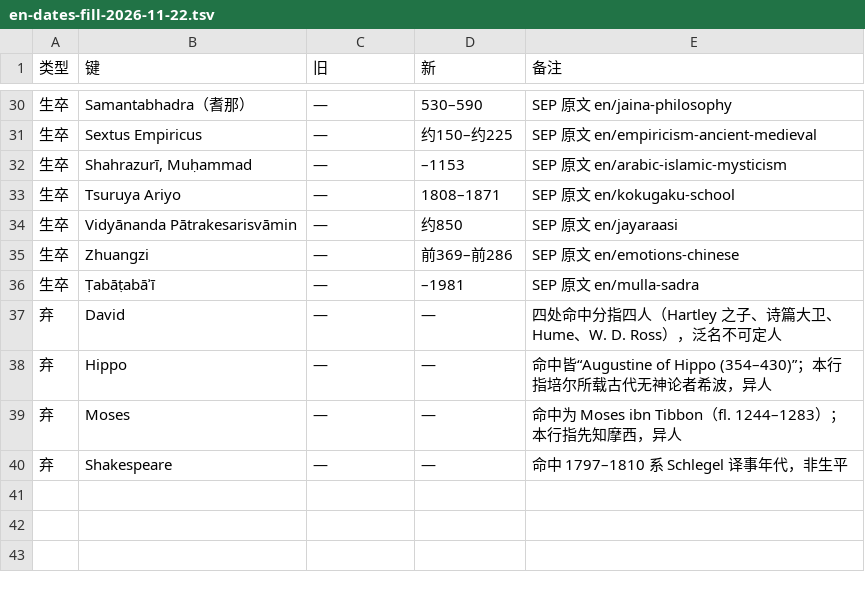
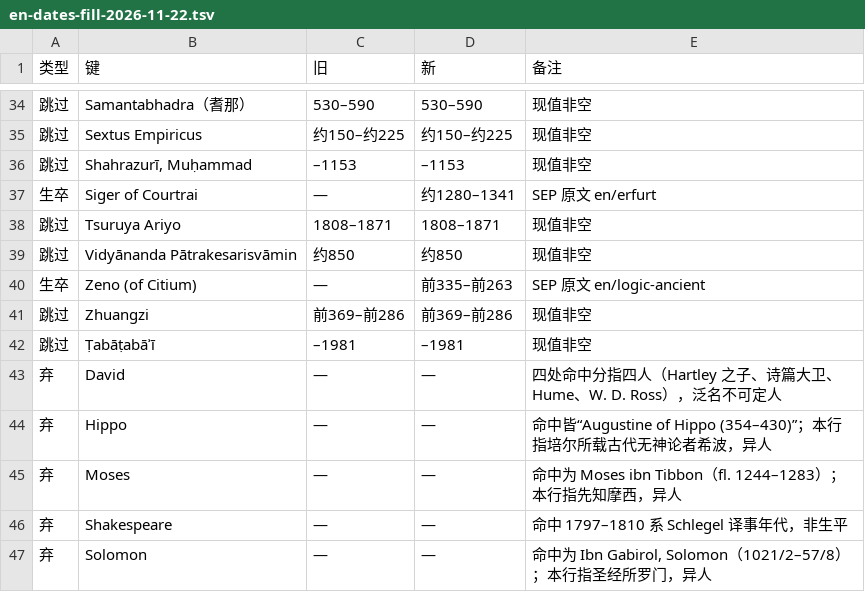
Before and after one commit to taophilosophy/SEP-CN, a TSV file: specs/013-person-attribution/results/en-dates-fill-2026-11-22.tsv, drawn as a sheet; only a part is shown, gaps mark what is left out; the diff covers the shown part only.

```diff
--- a/specs/013-person-attribution/results/en-dates-fill-2026-11-22.tsv
+++ b/specs/013-person-attribution/results/en-dates-fill-2026-11-22.tsv
@@ -30,8 +34,10 @@
-生卒	Samantabhadra（耆那）	—	530–590	SEP 原文 en/jaina-philosophy
-生卒	Sextus Empiricus	—	约150–约225	SEP 原文 en/empiricism-ancient-medieval
-生卒	Shahrazurī, Muḥammad	—	–1153	SEP 原文 en/arabic-islamic-mysticism
-生卒	Tsuruya Ariyo	—	1808–1871	SEP 原文 en/kokugaku-school
-生卒	Vidyānanda Pātrakesarisvāmin	—	约850	SEP 原文 en/jayaraasi
-生卒	Zhuangzi	—	前369–前286	SEP 原文 en/emotions-chinese
-生卒	Ṭabāṭabāʾī	—	–1981	SEP 原文 en/mulla-sadra
+跳过	Samantabhadra（耆那）	530–590	530–590	现值非空
+跳过	Sextus Empiricus	约150–约225	约150–约225	现值非空
+跳过	Shahrazurī, Muḥammad	–1153	–1153	现值非空
+生卒	Siger of Courtrai	—	约1280–1341	SEP 原文 en/erfurt
+跳过	Tsuruya Ariyo	1808–1871	1808–1871	现值非空
+跳过	Vidyānanda Pātrakesarisvāmin	约850	约850	现值非空
+生卒	Zeno (of Citium)	—	前335–前263	SEP 原文 en/logic-ancient
+跳过	Zhuangzi	前369–前286	前369–前286	现值非空
+跳过	Ṭabāṭabāʾī	–1981	–1981	现值非空
 弃	David	—	—	四处命中分指四人（Hartley 之子、诗篇大卫、Hume、W. D. Ross），泛名不可定人
@@ -40 +46,2 @@
 弃	Shakespeare	—	—	命中 1797–1810 系 Schlegel 译事年代，非生平
+弃	Solomon	—	—	命中为 Ibn Gabirol, Solomon（1021/2–57/8）；本行指圣经所罗门，异人
```
Also changed, not shown: 4 added rows and 84 edited cells elsewhere in this file, 7 other files.
